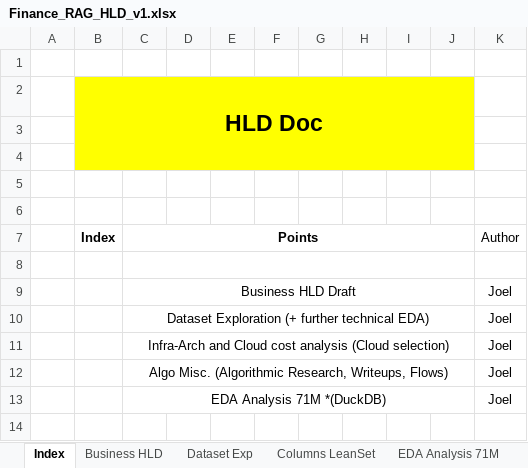
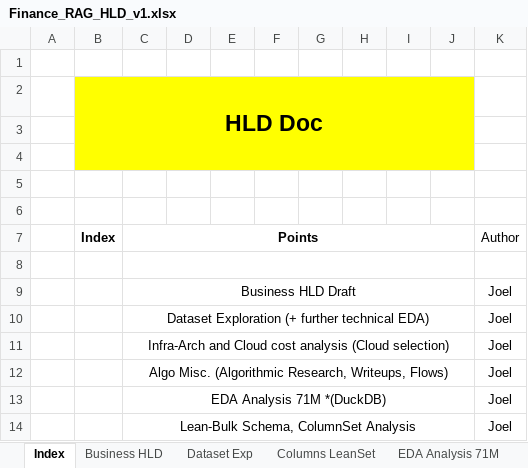
Before and after one commit to Finsights-MLOps/FinSights, an Excel workbook: design_docs/Finance_RAG_HLD_v1.xlsx, sheet Index, drawn as a sheet; values as stored, in another font and other column widths than the file's, no borders; the diff names each change by its address in the sheet, - before the commit and + after, or states it on an @@ line.

```diff
--- a/design_docs/Finance_RAG_HLD_v1.xlsx (sheet Index)
+++ b/design_docs/Finance_RAG_HLD_v1.xlsx (sheet Index)
+row 14:  |  | Lean-Bulk Schema, ColumnSet Analysis |  |  |  |  |  |  |  | Joel
```
Also changed, not shown: sheet Infra Arch (Nov25), sheet Algo Misc., other sheet tabs, 1 other file.
